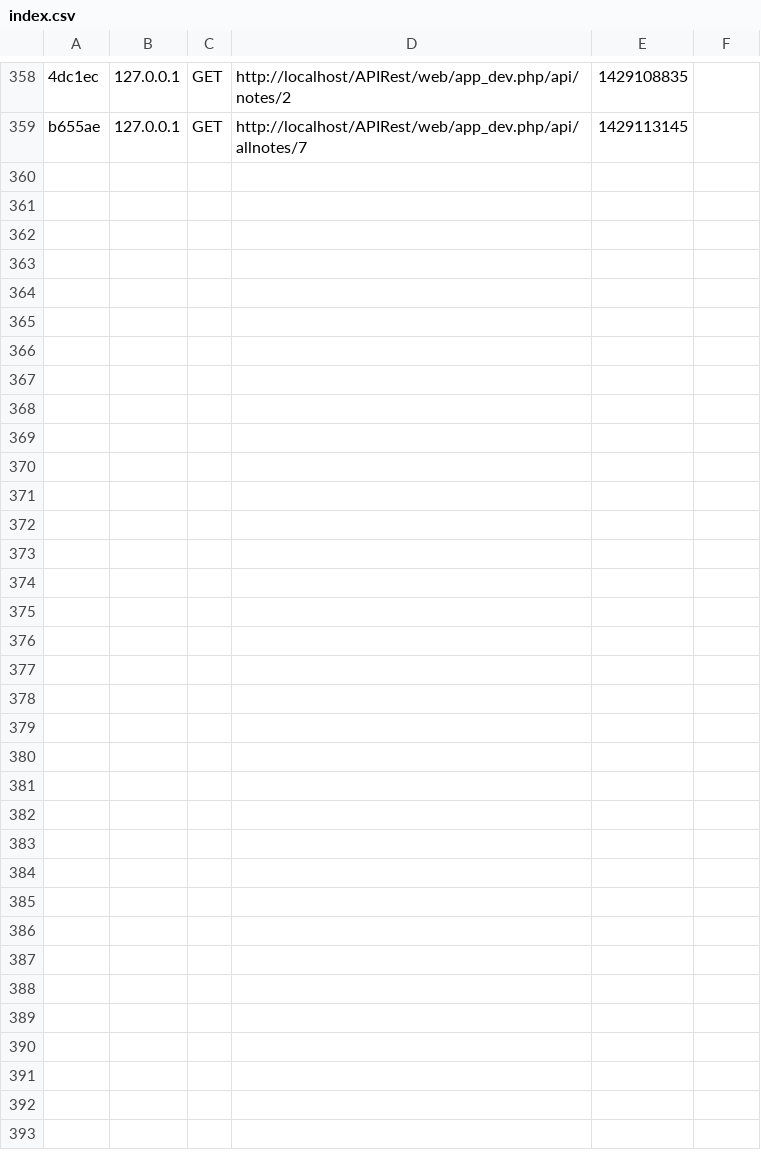
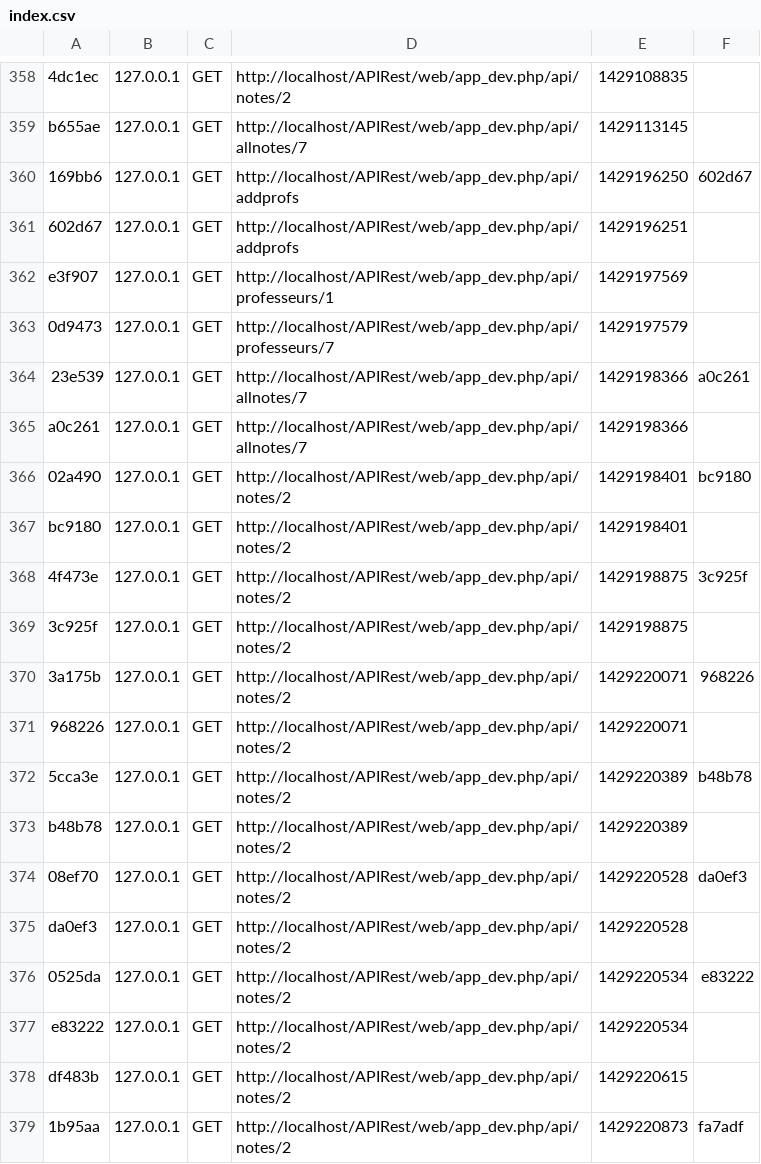
Before and after one commit to ayoubrh/APIRest, a CSV file: app/cache/dev/profiler/index.csv, drawn as a sheet; only a part is shown, gaps mark what is left out; the diff covers the shown part only; the diff names each change by its address in the sheet, - before the commit and + after, or states it on an @@ line.

```diff
--- a/app/cache/dev/profiler/index.csv
+++ b/app/cache/dev/profiler/index.csv
+row 360: 169bb6 | 127.0.0.1 | GET | http://localhost/APIRest/web/app_dev.php/api/addprofs | 1429196250 | 602d67
+row 361: 602d67 | 127.0.0.1 | GET | http://localhost/APIRest/web/app_dev.php/api/addprofs | 1429196251
+row 362: e3f907 | 127.0.0.1 | GET | http://localhost/APIRest/web/app_dev.php/api/professeurs/1 | 1429197569
+row 363: 0d9473 | 127.0.0.1 | GET | http://localhost/APIRest/web/app_dev.php/api/professeurs/7 | 1429197579
+row 364: 23e539 | 127.0.0.1 | GET | http://localhost/APIRest/web/app_dev.php/api/allnotes/7 | 1429198366 | a0c261
+row 365: a0c261 | 127.0.0.1 | GET | http://localhost/APIRest/web/app_dev.php/api/allnotes/7 | 1429198366
+row 366: 02a490 | 127.0.0.1 | GET | http://localhost/APIRest/web/app_dev.php/api/notes/2 | 1429198401 | bc9180
+row 367: bc9180 | 127.0.0.1 | GET | http://localhost/APIRest/web/app_dev.php/api/notes/2 | 1429198401
+row 368: 4f473e | 127.0.0.1 | GET | http://localhost/APIRest/web/app_dev.php/api/notes/2 | 1429198875 | 3c925f
+row 369: 3c925f | 127.0.0.1 | GET | http://localhost/APIRest/web/app_dev.php/api/notes/2 | 1429198875
+row 370: 3a175b | 127.0.0.1 | GET | http://localhost/APIRest/web/app_dev.php/api/notes/2 | 1429220071 | 968226
+row 371: 968226 | 127.0.0.1 | GET | http://localhost/APIRest/web/app_dev.php/api/notes/2 | 1429220071
+row 372: 5cca3e | 127.0.0.1 | GET | http://localhost/APIRest/web/app_dev.php/api/notes/2 | 1429220389 | b48b78
+row 373: b48b78 | 127.0.0.1 | GET | http://localhost/APIRest/web/app_dev.php/api/notes/2 | 1429220389
+row 374: 08ef70 | 127.0.0.1 | GET | http://localhost/APIRest/web/app_dev.php/api/notes/2 | 1429220528 | da0ef3
+row 375: da0ef3 | 127.0.0.1 | GET | http://localhost/APIRest/web/app_dev.php/api/notes/2 | 1429220528
+row 376: 0525da | 127.0.0.1 | GET | http://localhost/APIRest/web/app_dev.php/api/notes/2 | 1429220534 | e83222
+row 377: e83222 | 127.0.0.1 | GET | http://localhost/APIRest/web/app_dev.php/api/notes/2 | 1429220534
+row 378: df483b | 127.0.0.1 | GET | http://localhost/APIRest/web/app_dev.php/api/notes/2 | 1429220615
+row 379: 1b95aa | 127.0.0.1 | GET | http://localhost/APIRest/web/app_dev.php/api/notes/2 | 1429220873 | fa7adf
```
Also changed, not shown: 9 added rows elsewhere in this file, 34 other files.
